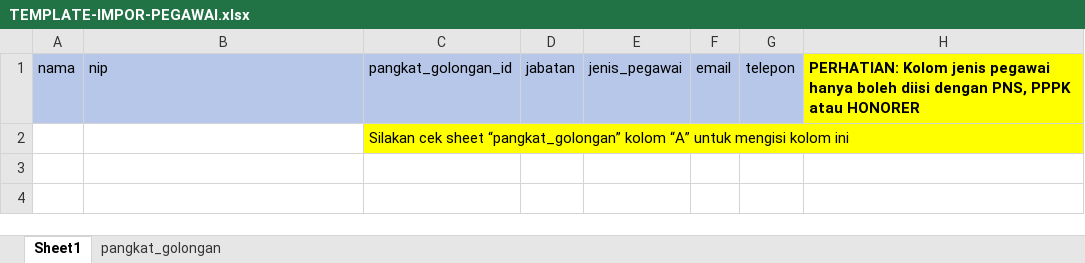
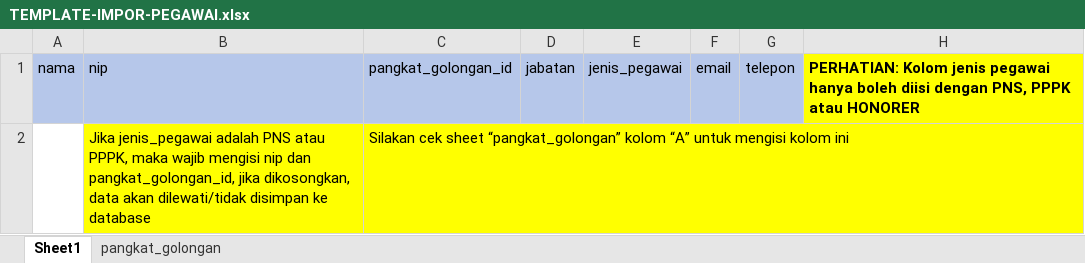
Before and after one commit to adnzaki/school-admin-tools, an Excel workbook: api/public/template/TEMPLATE-IMPOR-PEGAWAI.xlsx, sheet Sheet1, drawn as a sheet; values as stored, in another font and other column widths than the file's, no borders; the diff names each change by its address in the sheet, - before the commit and + after, or states it on an @@ line.

Commit message:
fix employee import

```diff
--- a/api/public/template/TEMPLATE-IMPOR-PEGAWAI.xlsx (sheet Sheet1)
+++ b/api/public/template/TEMPLATE-IMPOR-PEGAWAI.xlsx (sheet Sheet1)
-B2 (nip): (empty)
+B2 (nip): Jika jenis_pegawai adalah PNS atau PPPK, maka wajib mengisi nip dan pangkat_golongan_id, jika dikosongkan, data akan dilewati/tidak disimpan ke database
-B2 fill: none
+B2 fill: #FFFF00
```
Also changed, not shown: 2 other files.
